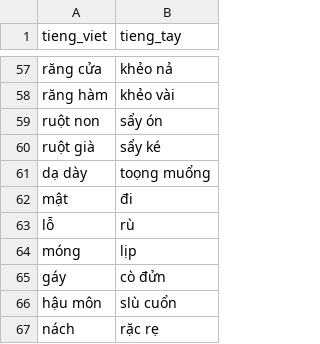
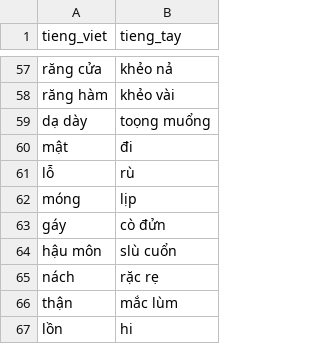
Before and after one commit to maduc238/viet_to_tay, a CSV file: dictionary/bộ phận cơ thế.csv, drawn as a sheet; only a part is shown, gaps mark what is left out; the shorter side is filled out with more unchanged rows.

```diff
--- a/dictionary/bộ phận cơ thế.csv
+++ b/dictionary/bộ phận cơ thế.csv
@@ -58,4 +58,2 @@ răng cửa,khẻo nả
 răng hàm,khẻo vài
-ruột non,sẩy ón
-ruột già,sẩy ké
 dạ dày,toọng muổng
```
Also changed, not shown: dictionary/con vật.csv, dictionary/số đếm.csv, 13 other files.
